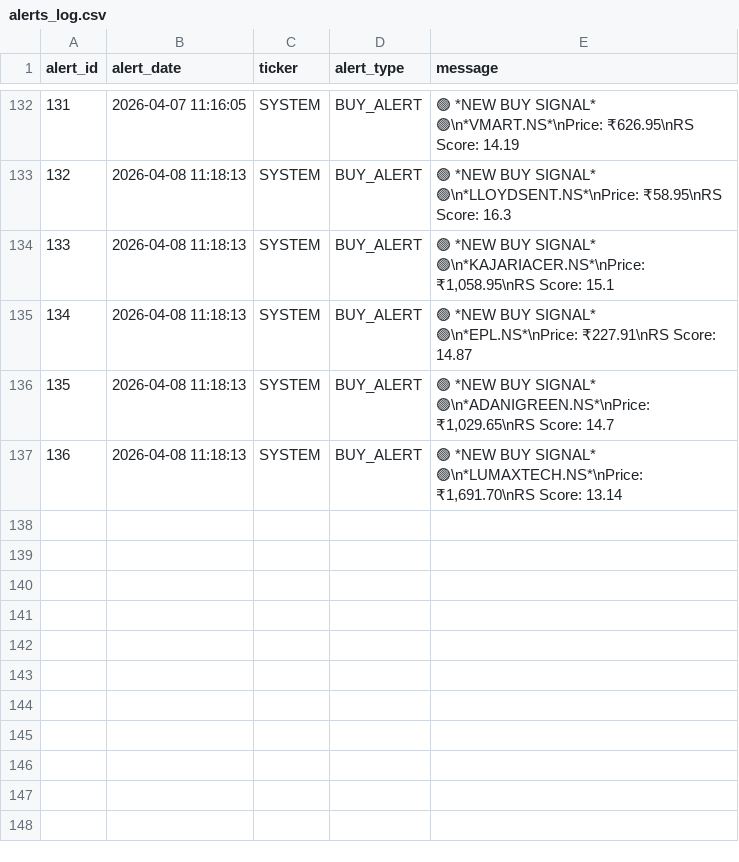
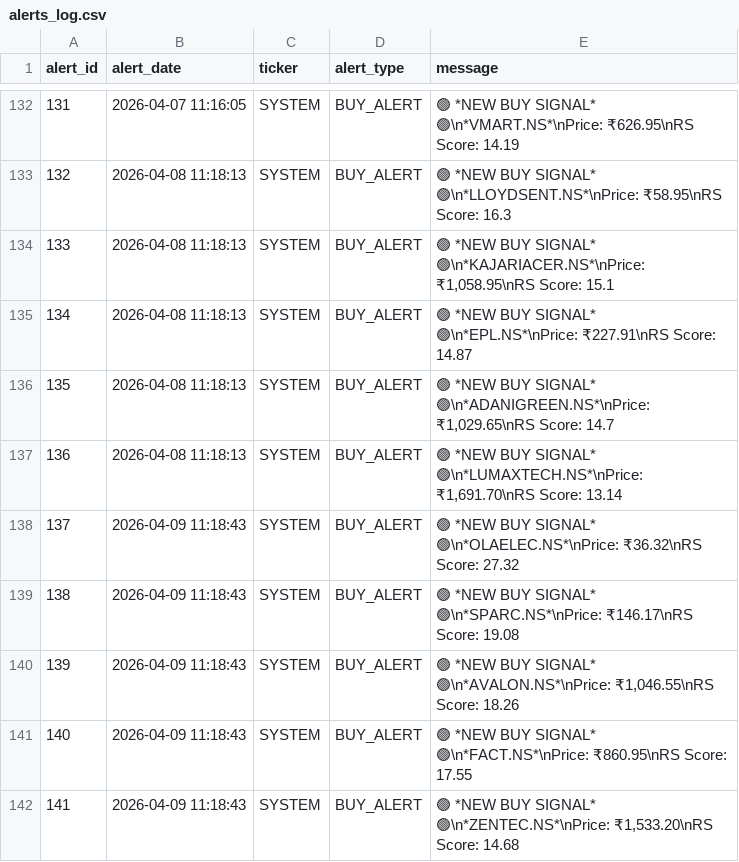
Before and after one commit to adi-git01/nifty-dashboard, a CSV file: data/alerts_log.csv, drawn as a sheet; only a part is shown, gaps mark what is left out; the diff names each change by its address in the sheet, - before the commit and + after, or states it on an @@ line.

```diff
--- a/data/alerts_log.csv
+++ b/data/alerts_log.csv
+row 138: 137 | 2026-04-09 11:18:43 | SYSTEM | BUY_ALERT | 🟢 *NEW BUY SIGNAL* 🟢\n*OLAELEC.NS*\nPrice: ₹36.32\nRS Score: 27.32
+row 139: 138 | 2026-04-09 11:18:43 | SYSTEM | BUY_ALERT | 🟢 *NEW BUY SIGNAL* 🟢\n*SPARC.NS*\nPrice: ₹146.17\nRS Score: 19.08
+row 140: 139 | 2026-04-09 11:18:43 | SYSTEM | BUY_ALERT | 🟢 *NEW BUY SIGNAL* 🟢\n*AVALON.NS*\nPrice: ₹1,046.55\nRS Score: 18.26
+row 141: 140 | 2026-04-09 11:18:43 | SYSTEM | BUY_ALERT | 🟢 *NEW BUY SIGNAL* 🟢\n*FACT.NS*\nPrice: ₹860.95\nRS Score: 17.55
+row 142: 141 | 2026-04-09 11:18:43 | SYSTEM | BUY_ALERT | 🟢 *NEW BUY SIGNAL* 🟢\n*ZENTEC.NS*\nPrice: ₹1,533.20\nRS Score: 14.68
```
Also changed, not shown: data/dna3_equity_curve.csv, data/sub_industry_rotation.csv, 4 other files.
